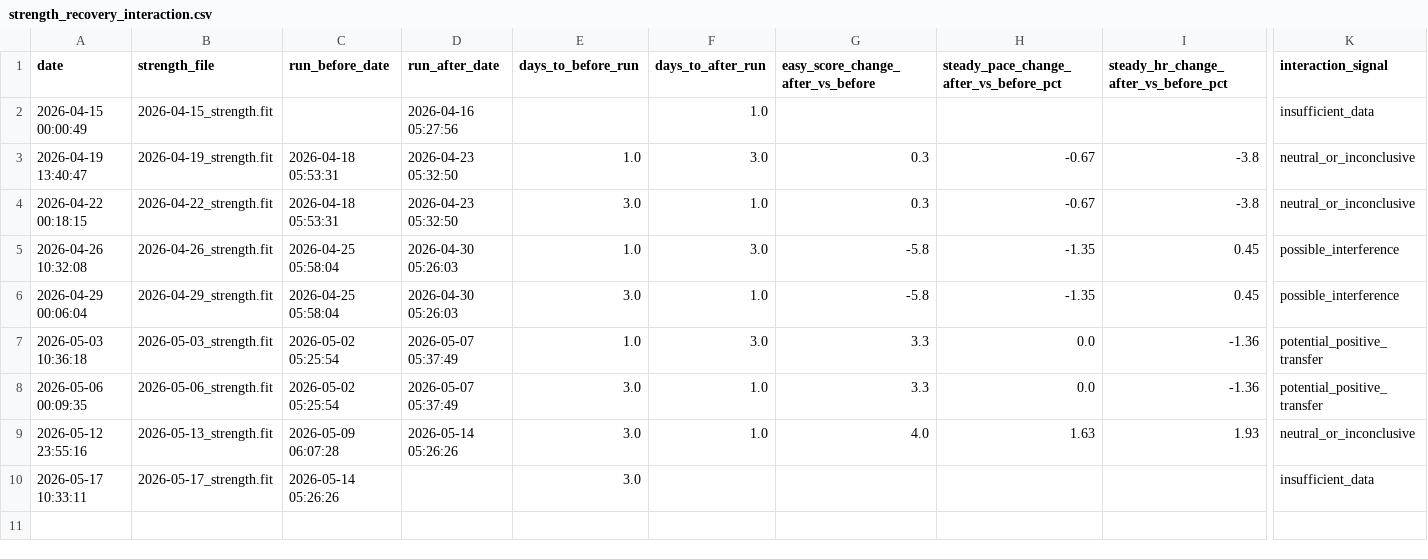
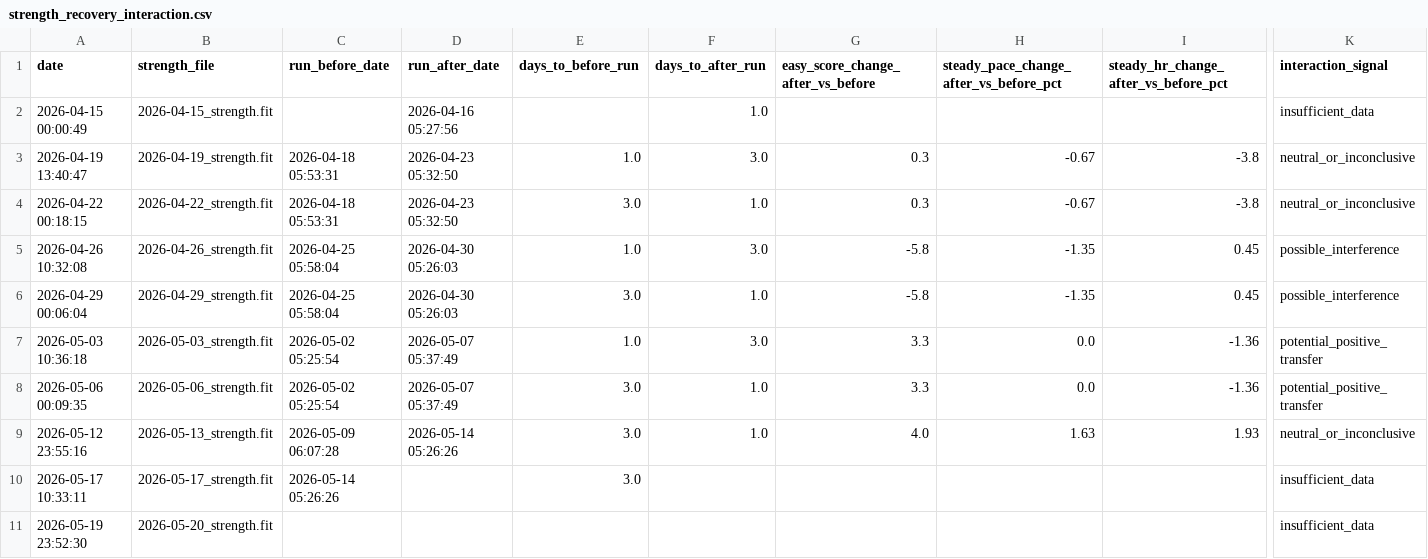
Before and after one commit to jvinodraj/theEagle, a CSV file: reports/strength/strength_recovery_interaction.csv, drawn as a sheet; only a part is shown, gaps mark what is left out; rows hold the shown columns only; the diff names each change by its address in the sheet, - before the commit and + after, or states it on an @@ line.

```diff
--- a/reports/strength/strength_recovery_interaction.csv
+++ b/reports/strength/strength_recovery_interaction.csv
+row 11: 2026-05-19 23:52:30 | 2026-05-20_strength.fit |  |  |  |  |  |  |  | insufficient_data
```
Also changed, not shown: reports/easy/hr_improvement_analysis.csv, reports/interval/interval_longitudinal_tracking.csv, 20 other files.
